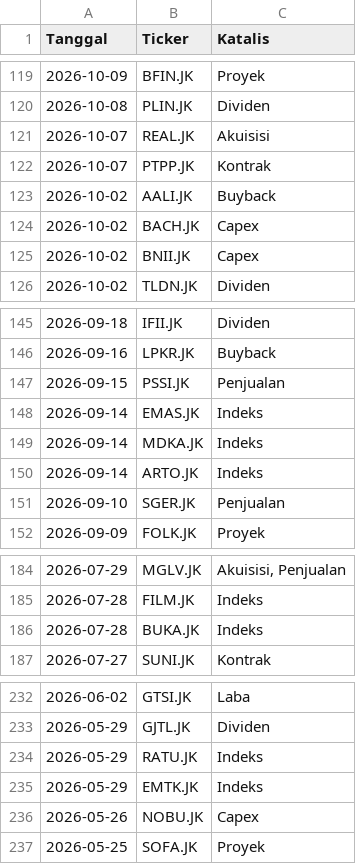
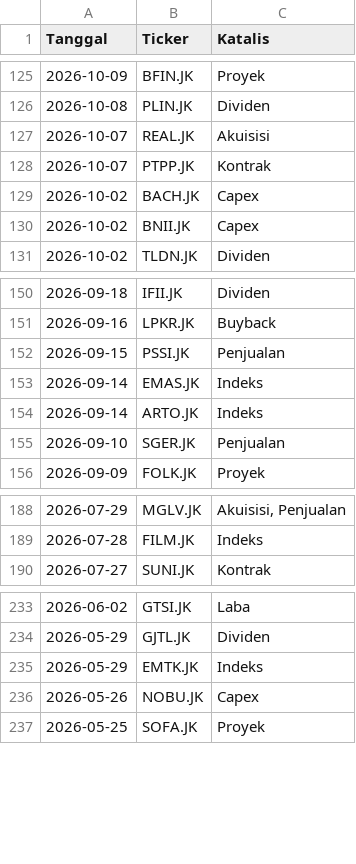
Before and after one commit to gpra19/hybrid-war-room, a CSV file: katalis_aktif.csv, drawn as a sheet; only a part is shown, gaps mark what is left out; the diff covers the shown part only.

```diff
--- a/katalis_aktif.csv
+++ b/katalis_aktif.csv
@@ -122,3 +128,2 @@ Tanggal,Ticker,Katalis
 2026-10-07,PTPP.JK,Kontrak
-2026-10-02,AALI.JK,Buyback
 2026-10-02,BACH.JK,Capex
@@ -148,3 +153,2 @@ Tanggal,Ticker,Katalis
 2026-09-14,EMAS.JK,Indeks
-2026-09-14,MDKA.JK,Indeks
 2026-09-14,ARTO.JK,Indeks
@@ -185,3 +189,2 @@ Tanggal,Ticker,Katalis
 2026-07-28,FILM.JK,Indeks
-2026-07-28,BUKA.JK,Indeks
 2026-07-27,SUNI.JK,Kontrak
@@ -233,3 +234,2 @@ Tanggal,Ticker,Katalis
 2026-05-29,GJTL.JK,Dividen
-2026-05-29,RATU.JK,Indeks
 2026-05-29,EMTK.JK,Indeks
```
Also changed, not shown: 15 added rows and 11 removed rows elsewhere in this file.
